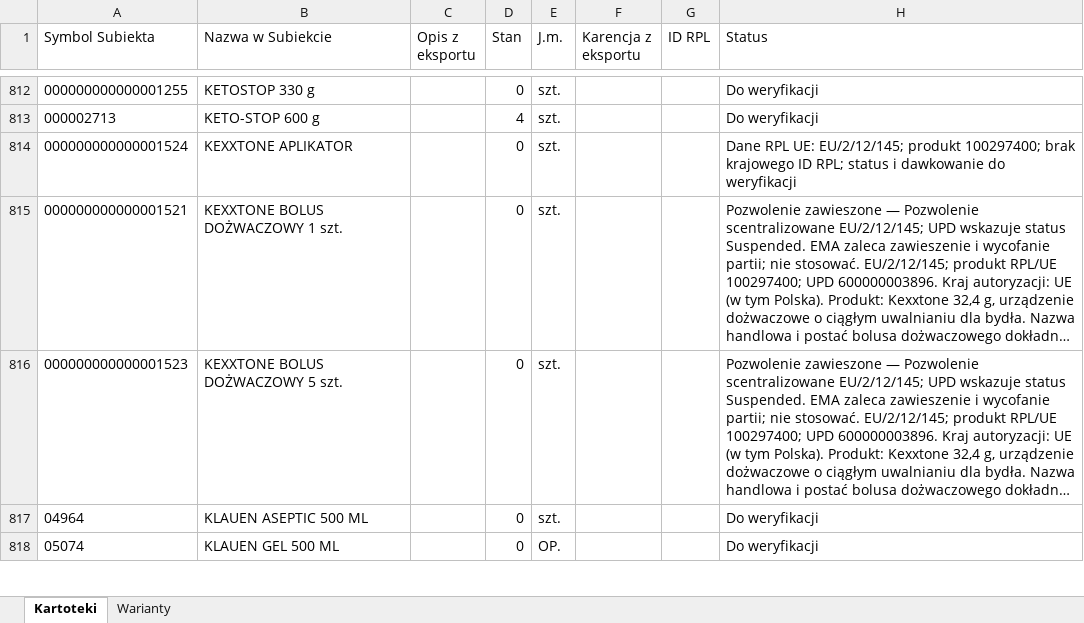
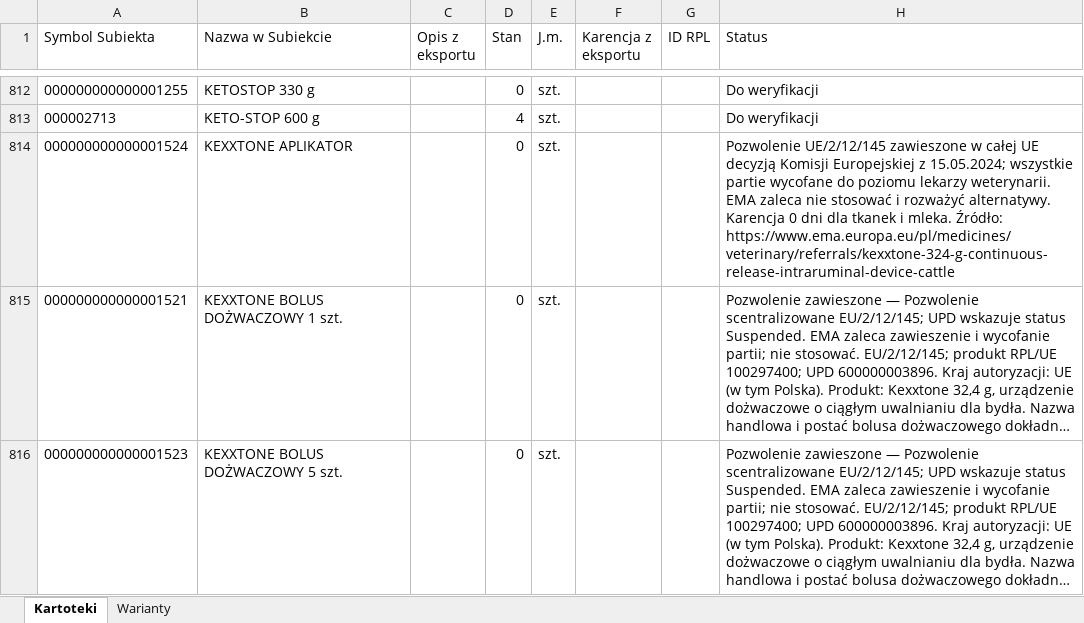
Before and after one commit to VViktorr/Karty-leczenia-zwierzat, an Excel workbook: data/Katalog_lekow.xlsx, sheet Kartoteki, drawn as a sheet; only a part is shown, gaps mark what is left out; the shorter side is filled out with more unchanged rows; long unchanged cells end in …; values as stored, in another font and other column widths than the file's, no borders; table styles not drawn; the diff names each change by its address in the sheet, - before the commit and + after, or states it on an @@ line.

```diff
--- a/data/Katalog_lekow.xlsx (sheet Kartoteki)
+++ b/data/Katalog_lekow.xlsx (sheet Kartoteki)
-H814 (Status): Dane RPL UE: EU/2/12/145; produkt 100297400; brak krajowego ID RPL; status i dawkowanie do weryfikacji
+H814 (Status): Pozwolenie UE/2/12/145 zawieszone w całej UE decyzją Komisji Europejskiej z 15.05.2024; wszystkie partie wycofane do poziomu lekarzy weterynarii. EMA zaleca nie stosować i rozważyć alternatywy. Karencja 0 dni dla tkanek i mleka. Źródło: https://www.ema.europa.eu/pl/medicines/veterinary/referrals/kexxtone-324-g-continuous-release-intraruminal-device-cattle
```
Also changed, not shown: sheet Warianty.
